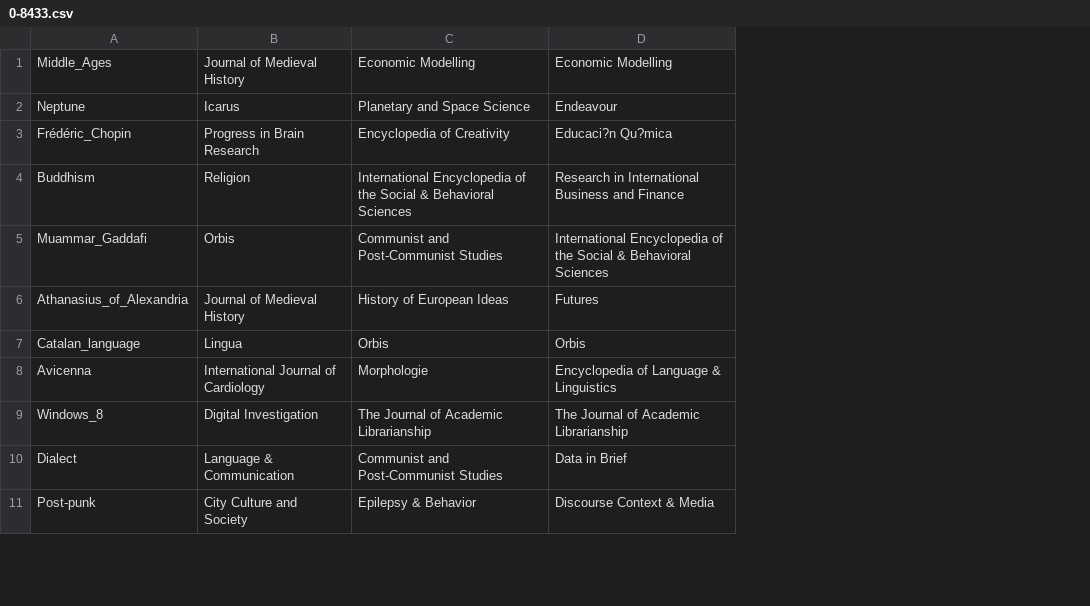
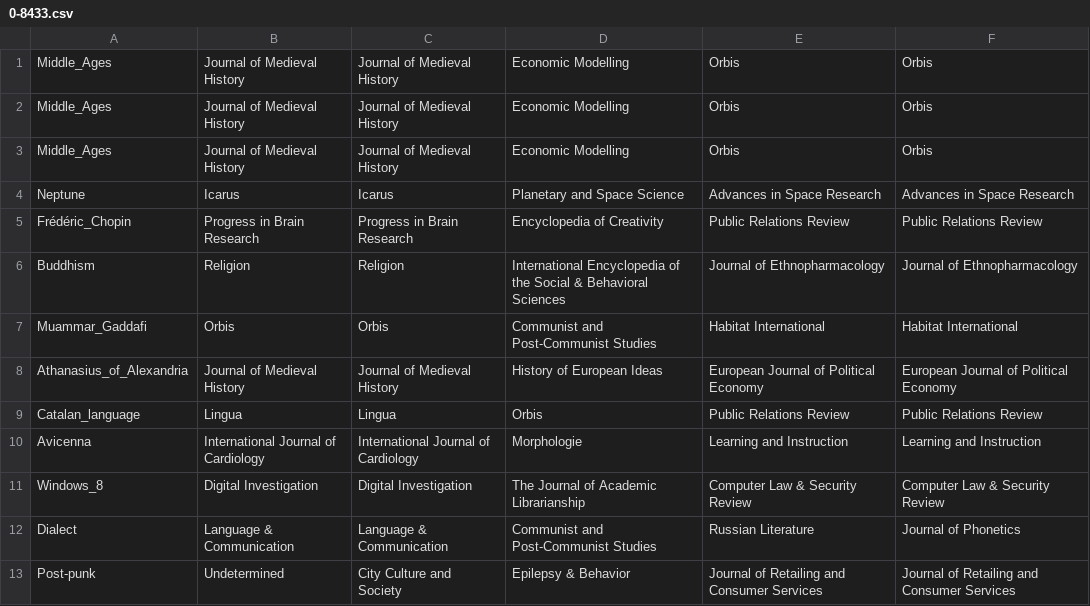
Before and after one commit to saurav-singh/Exatas, a CSV file: CBR/SOLUTION/0-8433.csv, drawn as a sheet; only a part is shown; removed rows and columns are numbered as before the commit, all else as after; the diff names each change by its address in the sheet, - before the commit and + after, or states it on an @@ line.

```diff
--- a/CBR/SOLUTION/0-8433.csv
+++ b/CBR/SOLUTION/0-8433.csv
+column B, rows 3-13: Journal of Medieval History | Icarus | Progress in Brain Research | Religion | Orbis | Journal of Medieval History | Lingua | International Journal of Cardiology | Digital Investigation | Language & Communication | Undetermined
-column D, rows 1-11: Economic Modelling | Endeavour | Educaci?n Qu?mica | Research in International Business and Finance | International Encyclopedia of the Social & Behavioral Sciences | Futures | Orbis | Encyclopedia of Language & Linguistics | The Journal of Academic Librarianship | Data in Brief | Discourse Context & Media
+column E, rows 3-13: Orbis | Advances in Space Research | Public Relations Review | Journal of Ethnopharmacology | Habitat International | European Journal of Political Economy | Public Relations Review | Learning and Instruction | Computer Law & Security Review | Russian Literature | Journal of Retailing and Consumer Services
+column F, rows 3-13: Orbis | Advances in Space Research | Public Relations Review | Journal of Ethnopharmacology | Habitat International | European Journal of Political Economy | Public Relations Review | Learning and Instruction | Computer Law & Security Review | Journal of Phonetics | Journal of Retailing and Consumer Services
+row 1: Middle_Ages | Journal of Medieval History | Journal of Medieval History | Economic Modelling | Orbis | Orbis
+row 2: Middle_Ages | Journal of Medieval History | Journal of Medieval History | Economic Modelling | Orbis | Orbis
```
Also changed, not shown: CBR/SOLUTION/0-10307.csv, CBR/SOLUTION/0-11235.csv, 11 other files.
